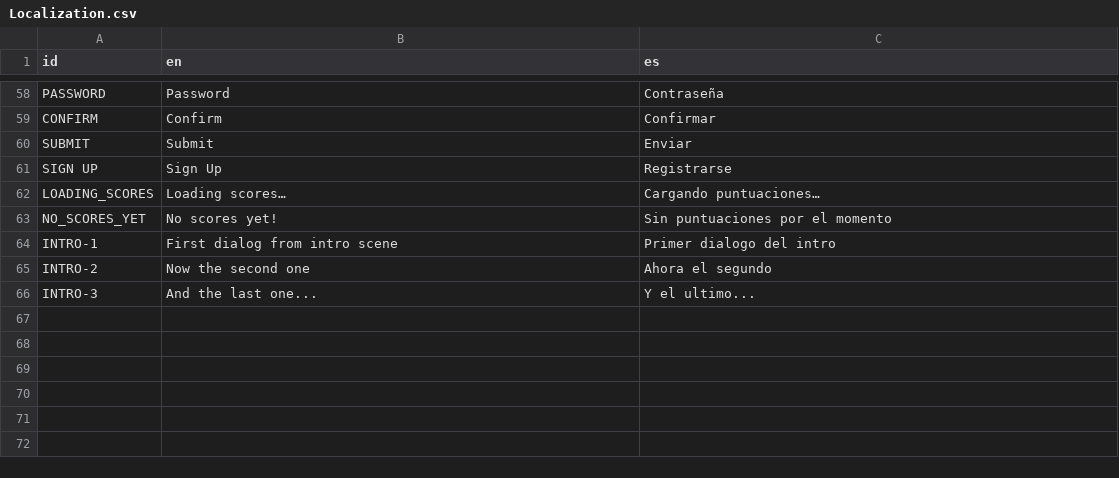
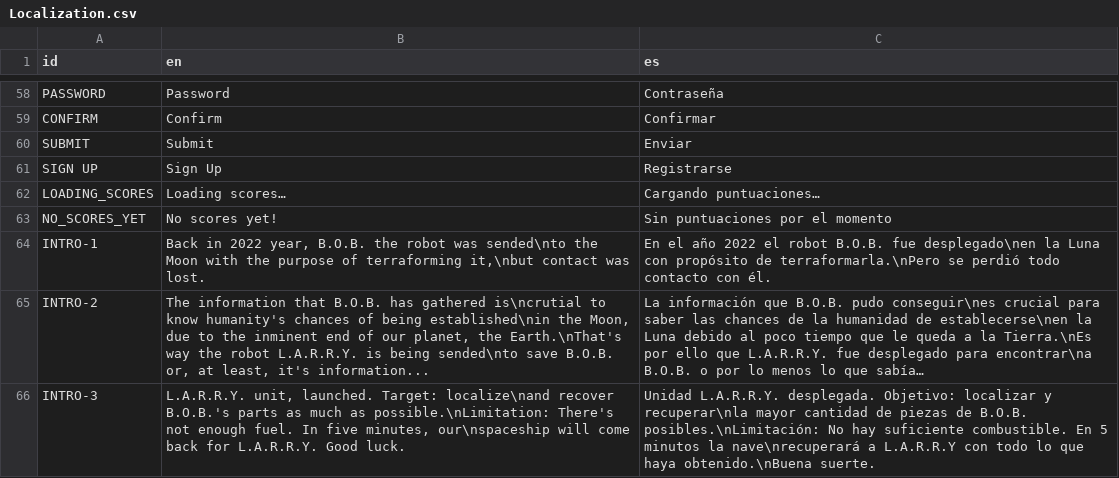
Before and after one commit to agustinoli/GodotWildJam49, a CSV file: addons/GameTemplate/Localization/Localization.csv, drawn as a sheet; only a part is shown, gaps mark what is left out.

Commit message:
intro scene ended

```diff
--- a/addons/GameTemplate/Localization/Localization.csv
+++ b/addons/GameTemplate/Localization/Localization.csv
@@ -63,4 +63,4 @@ LOADING_SCORES,Loading scores…,Cargando puntuaciones…
 NO_SCORES_YET,No scores yet!,Sin puntuaciones por el momento
-INTRO-1,First dialog from intro scene,Primer dialogo del intro
-INTRO-2,Now the second one,Ahora el segundo
-INTRO-3,And the last one...,Y el ultimo...
+INTRO-1,"Back in 2022 year, B.O.B. the robot was sended\nto the Moon with the purpose of terraforming it,\nbut contact was lost.","En el año 2022 el robot B.O.B. fue desplegado\nen la Luna con propósito de terraformarla.\nPero se perdió todo contacto con él."
+INTRO-2,"The information that B.O.B. has gathered is\ncrutial to know humanity's chances of being established\nin the Moon, due to the inminent end of our planet, the Earth.\nThat's way the robot L.A.R.R.Y. is being sended\nto save B.O.B. or, at least, it's information...","La información que B.O.B. pudo conseguir\nes crucial para saber las chances de la humanidad de establecerse\nen la Luna debido al poco tiempo que le queda a la Tierra.\nEs por ello que L.A.R.R.Y. fue desplegado para encontrar\na B.O.B. o por lo menos lo que sabía…"
+INTRO-3,"L.A.R.R.Y. unit, launched. Target: localize\nand recover B.O.B.'s parts as much as possible.\nLimitation: There's not enough fuel. In five minutes, our\nspaceship will come back for L.A.R.R.Y. Good luck.","Unidad L.A.R.R.Y. desplegada. Objetivo: localizar y recuperar\nla mayor cantidad de piezas de B.O.B. posibles.\nLimitación: No hay suficiente combustible. En 5 minutos la nave\nrecuperará a L.A.R.R.Y con todo lo que haya obtenido.\nBuena suerte."
```
Also changed, not shown: 1 other file.
